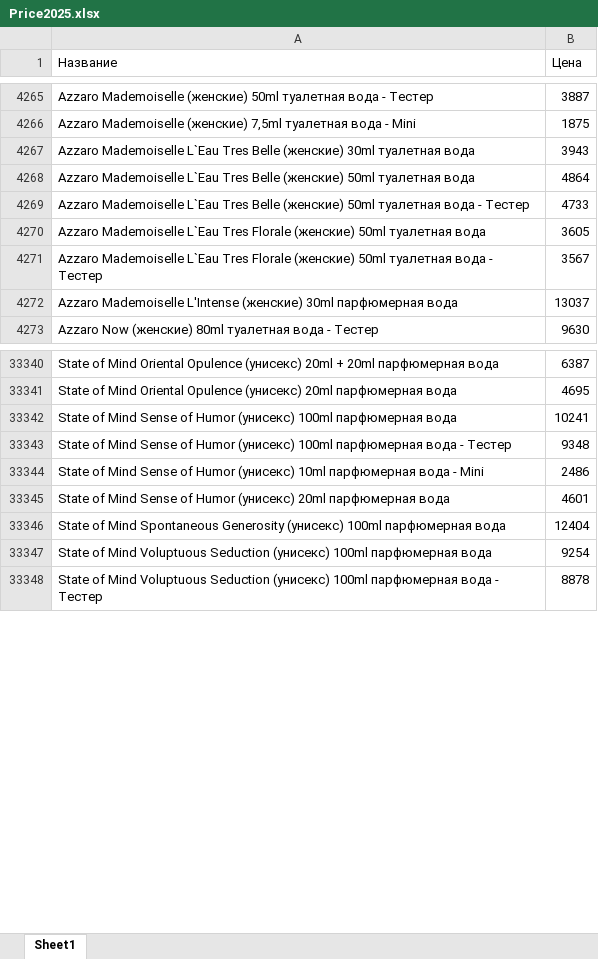
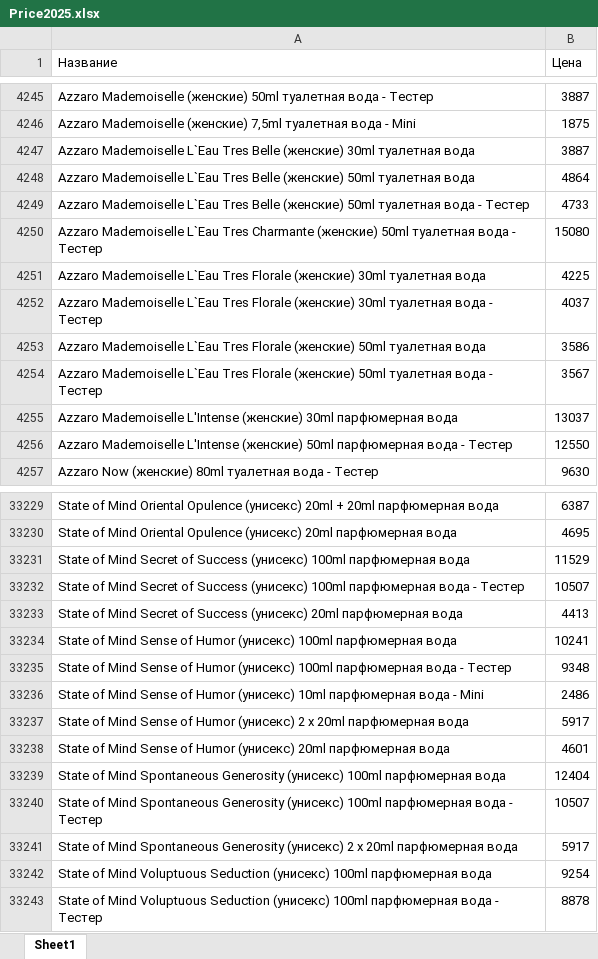
Before and after one commit to dykparf/PL, an Excel workbook: Price2025.xlsx, sheet Sheet1, drawn as a sheet; only a part is shown, gaps mark what is left out; values as stored, in another font and other column widths than the file's, no borders; addresses are those after the commit; the diff covers the shown part only; the diff names each change by its address in the sheet, - before the commit and + after, or states it on an @@ line.

```diff
--- a/Price2025.xlsx (sheet Sheet1)
+++ b/Price2025.xlsx (sheet Sheet1)
-B4247 (Цена): 3943
+B4247 (Цена): 3887
+row 4250: Azzaro Mademoiselle L`Eau Tres Charmante (женские) 50ml туалетная вода - Тестер | 15080
+row 4251: Azzaro Mademoiselle L`Eau Tres Florale (женские) 30ml туалетная вода | 4225
+row 4252: Azzaro Mademoiselle L`Eau Tres Florale (женские) 30ml туалетная вода - Тестер | 4037
-B4253 (Цена): 3605
+B4253 (Цена): 3586
+row 4256: Azzaro Mademoiselle L'Intense (женские) 50ml парфюмерная вода - Тестер | 12550
+row 33231: State of Mind Secret of Success (унисекс) 100ml парфюмерная вода | 11529
+row 33232: State of Mind Secret of Success (унисекс) 100ml парфюмерная вода - Тестер | 10507
+row 33233: State of Mind Secret of Success (унисекс) 20ml парфюмерная вода | 4413
+row 33237: State of Mind Sense of Humor (унисекс) 2 х 20ml парфюмерная вода | 5917
+row 33240: State of Mind Spontaneous Generosity (унисекс) 100ml парфюмерная вода - Тестер | 10507
+row 33241: State of Mind Spontaneous Generosity (унисекс) 2 х 20ml парфюмерная вода | 5917
```
Also changed, not shown: 94 added rows, 211 removed rows and 1258 edited cells elsewhere in this sheet.
